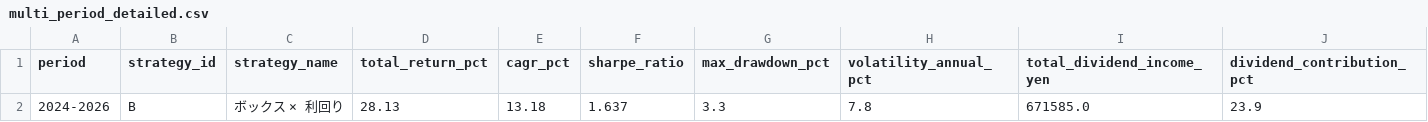
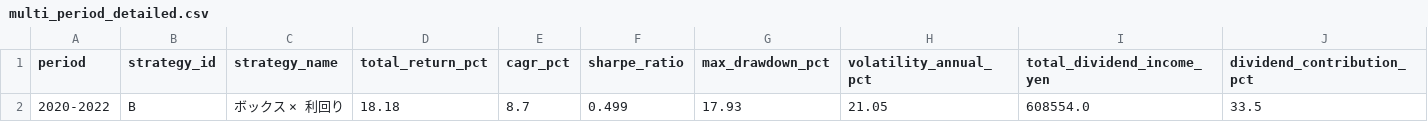
Before and after one commit to nabe1216/kabu, a CSV file: data/backtest/sector_cap_P1_none/multi_period_detailed.csv, drawn as a sheet; only a part is shown; removed rows and columns are numbered as before the commit, all else as after; rows hold the shown columns only; the diff names each change by its address in the sheet, - before the commit and + after, or states it on an @@ line.

```diff
--- a/data/backtest/sector_cap_P1_none/multi_period_detailed.csv
+++ b/data/backtest/sector_cap_P1_none/multi_period_detailed.csv
-row 2: 2024-2026 | B | ボックス × 利回り | 28.13 | 13.18 | 1.637 | 3.3 | 7.8 | 671585.0 | 23.9
+row 2: 2020-2022 | B | ボックス × 利回り | 18.18 | 8.7 | 0.499 | 17.93 | 21.05 | 608554.0 | 33.5
```
Also changed, not shown: data/backtest/sector_cap_P1_none/multi_period_ranking.csv, data/backtest/sector_cap_P2_40/multi_period_detailed.csv, 5 other files.
